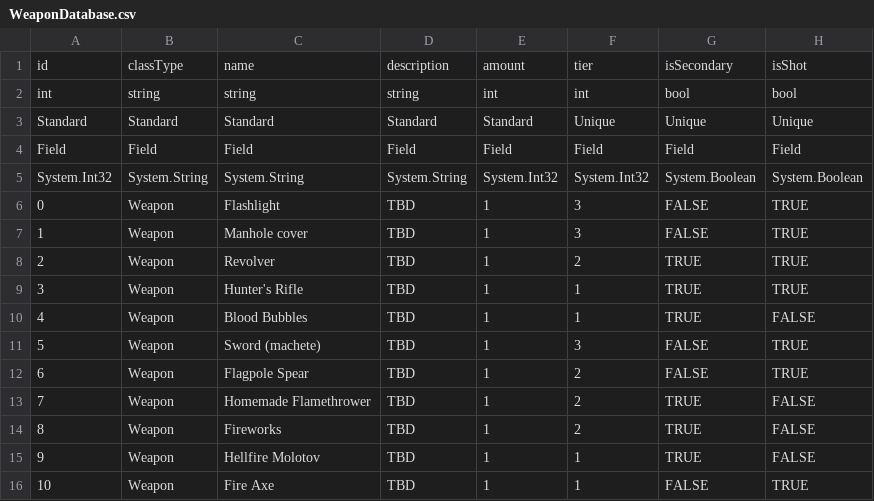
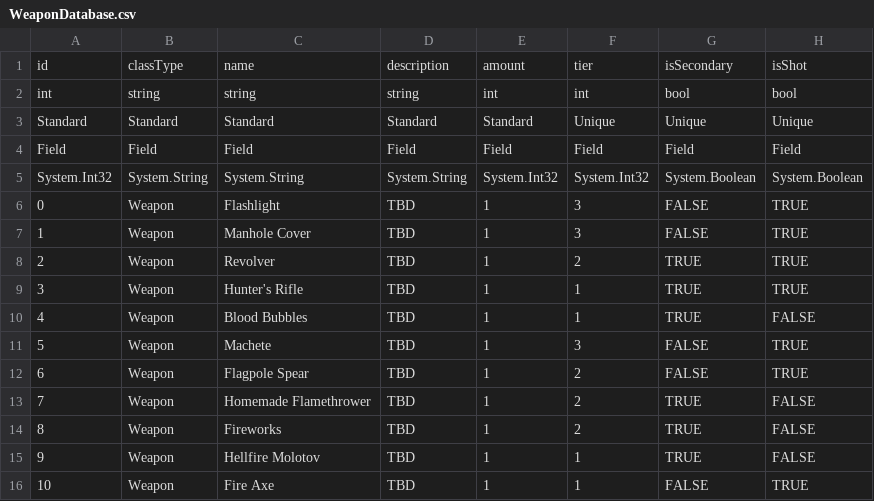
Before and after one commit to Ioberst17/HorrorGameJam, a CSV file: Assets/Resources/TextFiles/WeaponDatabase.csv, drawn as a sheet; only a part is shown; the diff names each change by its address in the sheet, - before the commit and + after, or states it on an @@ line.

```diff
--- a/Assets/Resources/TextFiles/WeaponDatabase.csv
+++ b/Assets/Resources/TextFiles/WeaponDatabase.csv
-C7: Manhole cover
+C7: Manhole Cover
-C11: Sword (machete)
+C11: Machete
```
Also changed, not shown: Assets/Resources/TextFiles/ConsumablesDatabase.csv, Assets/Resources/TextFiles/NarrativeItemsDatabase.csv, 43 other files.
